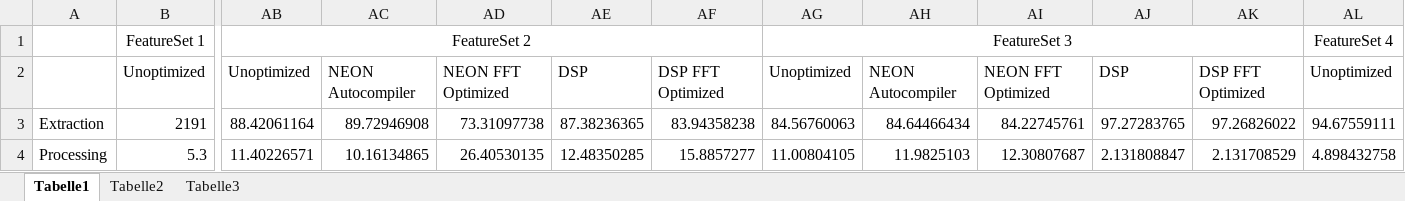
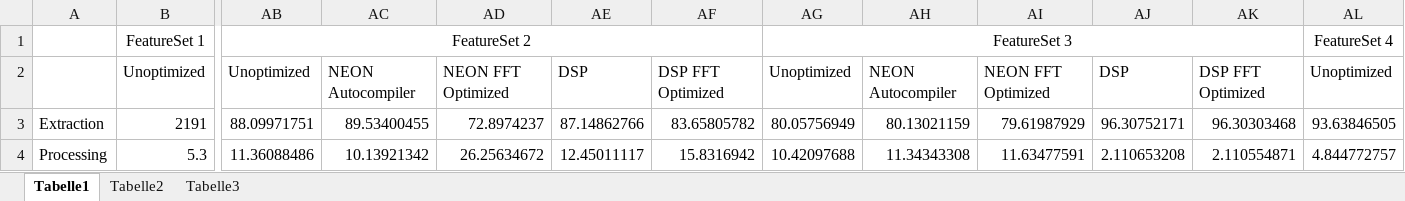
Before and after one commit to DuncanSin/Masterarbeit, an Excel workbook: Results/Results.xlsx, sheet Tabelle1, drawn as a sheet; only a part is shown, gaps mark what is left out; values as stored, in another font and other column widths than the file's, no borders; charts and pictures not drawn; the diff covers the shown part only; the diff names each change by its address in the sheet, - before the commit and + after, or states it on an @@ line.

Commit message:
Fehler bei den Messungen der Klassifikation behoben und neu gemessen, Results.xlsx dahingehend korrigiert

```diff
--- a/Results/Results.xlsx (sheet Tabelle1)
+++ b/Results/Results.xlsx (sheet Tabelle1)
-AB3: 88.42061164
+AB3: 88.09971751
-AC3: 89.72946908
+AC3: 89.53400455
-AD3: 73.31097738
+AD3: 72.8974237
-AE3: 87.38236365
+AE3: 87.14862766
-AF3: 83.94358238
+AF3: 83.65805782
-AG3: 84.56760063
+AG3: 80.05756949
-AH3: 84.64466434
+AH3: 80.13021159
-AI3: 84.22745761
+AI3: 79.61987929
-AJ3: 97.27283765
+AJ3: 96.30752171
-AK3: 97.26826022
+AK3: 96.30303468
-AL3: 94.67559111
+AL3: 93.63846505
-AB4: 11.40226571
+AB4: 11.36088486
-AC4: 10.16134865
+AC4: 10.13921342
-AD4: 26.40530135
+AD4: 26.25634672
-AE4: 12.48350285
+AE4: 12.45011117
-AF4: 15.8857277
+AF4: 15.8316942
-AG4: 11.00804105
+AG4: 10.42097688
-AH4: 11.9825103
+AH4: 11.34343308
-AI4: 12.30807687
+AI4: 11.63477591
-AJ4: 2.131808847
+AJ4: 2.110653208
-AK4: 2.131708529
+AK4: 2.110554871
-AL4: 4.898432758
+AL4: 4.844772757
```
Also changed, not shown: 68 edited cells elsewhere in this sheet, charts or pictures, 6 other files.
